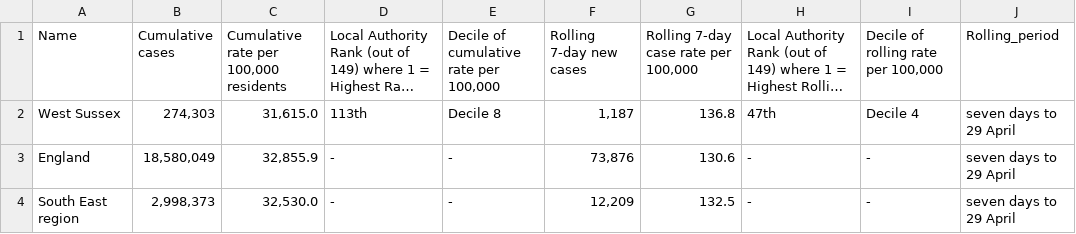
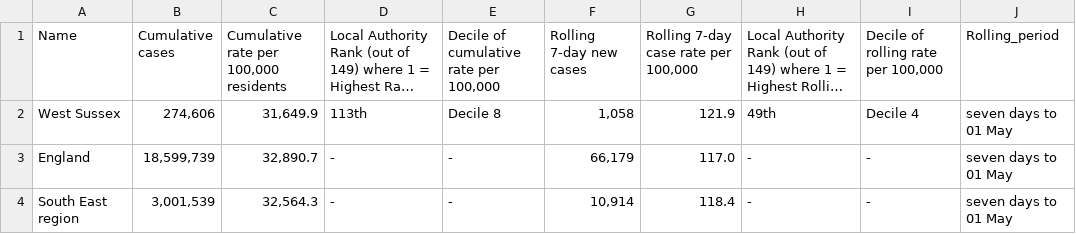
Before and after one commit to psychty/wsx_covid_datapack_public, a CSV file: Outputs/utla_rate_wsx.csv, drawn as a sheet; long unchanged cells end in …; the diff names each change by its address in the sheet, - before the commit and + after, or states it on an @@ line.

```diff
--- a/Outputs/utla_rate_wsx.csv
+++ b/Outputs/utla_rate_wsx.csv
-B2 (Cumulative cases): 274,303
+B2 (Cumulative cases): 274,606
-C2: 31,615.0
+C2: 31,649.9
-F2 (Rolling 7-day new cases): 1,187
+F2 (Rolling 7-day new cases): 1,058
-G2: 136.8
+G2: 121.9
-H2: 47th
+H2: 49th
-J2:J4 (Rolling_period): seven days to 29 April
+J2:J4 (Rolling_period): seven days to 01 May
-B3 (Cumulative cases): 18,580,049
+B3 (Cumulative cases): 18,599,739
-C3: 32,855.9
+C3: 32,890.7
-F3 (Rolling 7-day new cases): 73,876
+F3 (Rolling 7-day new cases): 66,179
-G3: 130.6
+G3: 117.0
-B4 (Cumulative cases): 2,998,373
+B4 (Cumulative cases): 3,001,539
-C4: 32,530.0
+C4: 32,564.3
-F4 (Rolling 7-day new cases): 12,209
+F4 (Rolling 7-day new cases): 10,914
-G4: 132.5
+G4: 118.4
```
Also changed, not shown: Outputs/ltla_rate_wsx.csv, Outputs/weekly_doses_proportion.csv, 57 other files.
